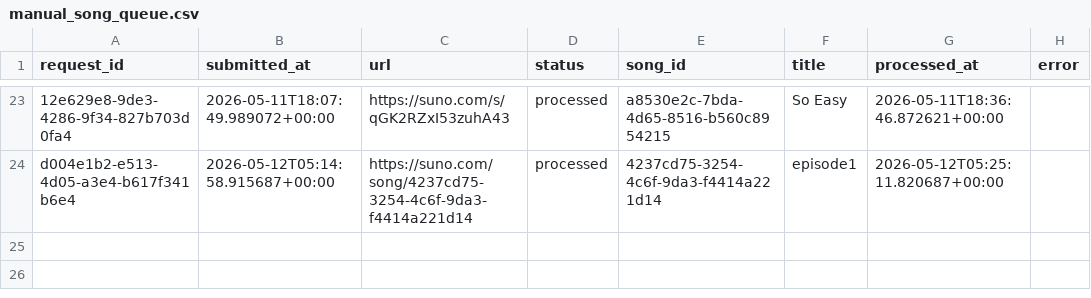
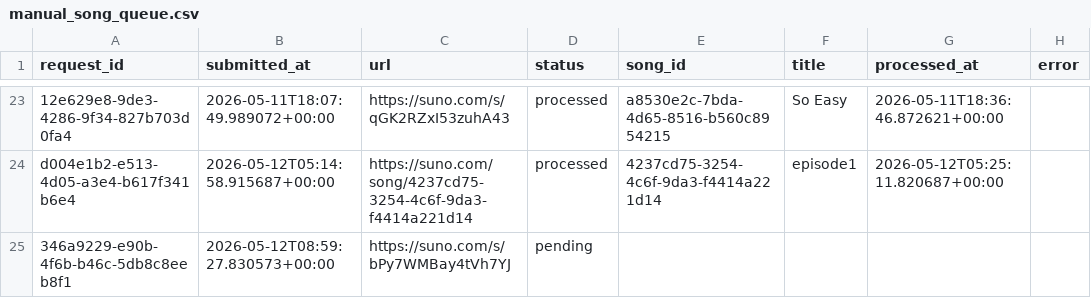
Before and after one commit to Busy-studio/sunotrending, a CSV file: data/manual_song_queue.csv, drawn as a sheet; only a part is shown, gaps mark what is left out; the diff names each change by its address in the sheet, - before the commit and + after, or states it on an @@ line.

Commit message:
Queue manual Suno song

```diff
--- a/data/manual_song_queue.csv
+++ b/data/manual_song_queue.csv
+row 25: 346a9229-e90b-4f6b-b46c-5db8c8eeb8f1 | 2026-05-12T08:59:27.830573+00:00 | https://suno.com/s/bPy7WMBay4tVh7YJ | pending
```
